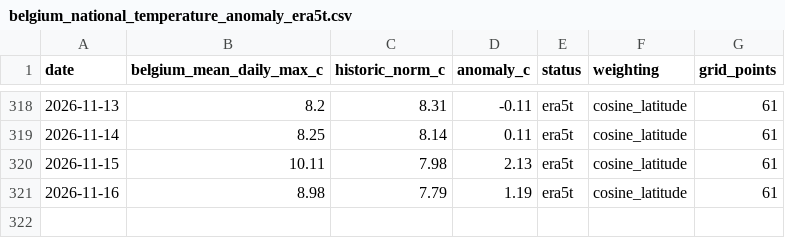
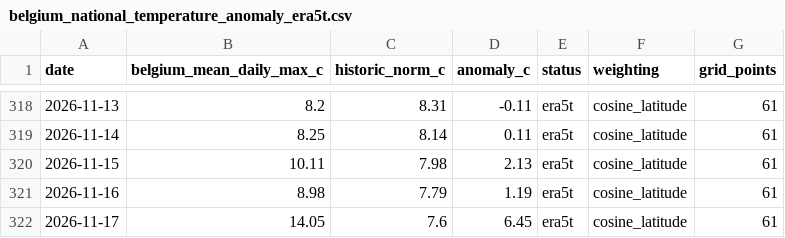
Before and after one commit to bartdeneveds-blip/belgium-national-temperature-monitor, a CSV file: data/belgium_national_temperature_anomaly_era5t.csv, drawn as a sheet; only a part is shown, gaps mark what is left out.

```diff
--- a/data/belgium_national_temperature_anomaly_era5t.csv
+++ b/data/belgium_national_temperature_anomaly_era5t.csv
@@ -321 +321,2 @@ date,belgium_mean_daily_max_c,historic_norm_c,anomaly_c,status,weighting,grid_po
 2026-11-16,8.98,7.79,1.19,era5t,cosine_latitude,61
+2026-11-17,14.05,7.6,6.45,era5t,cosine_latitude,61
```
